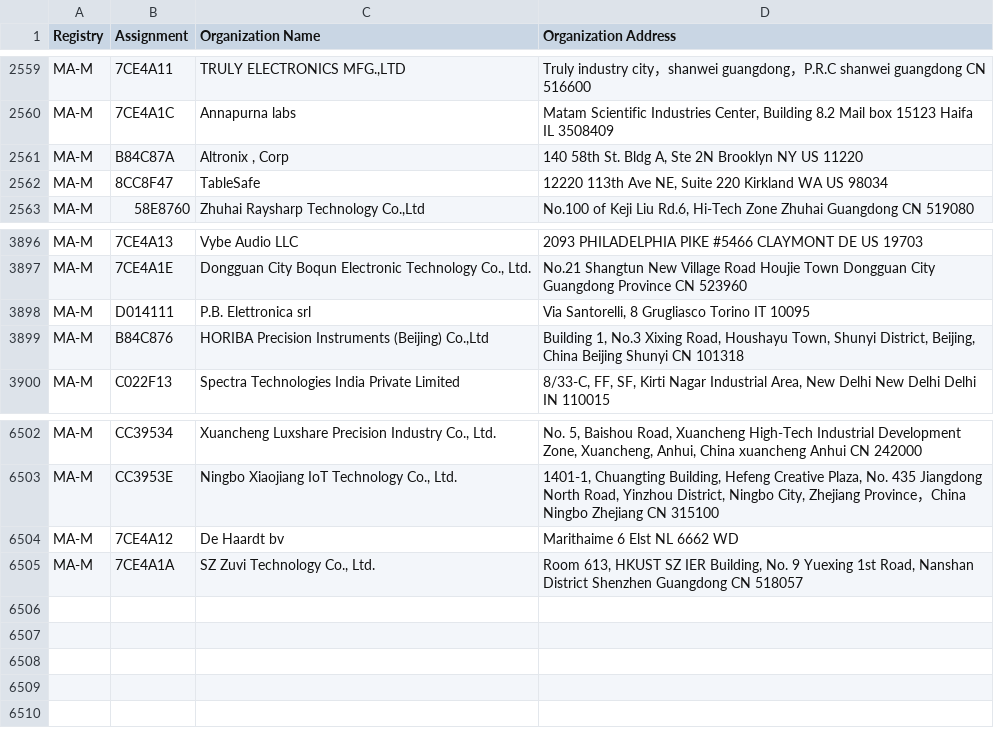
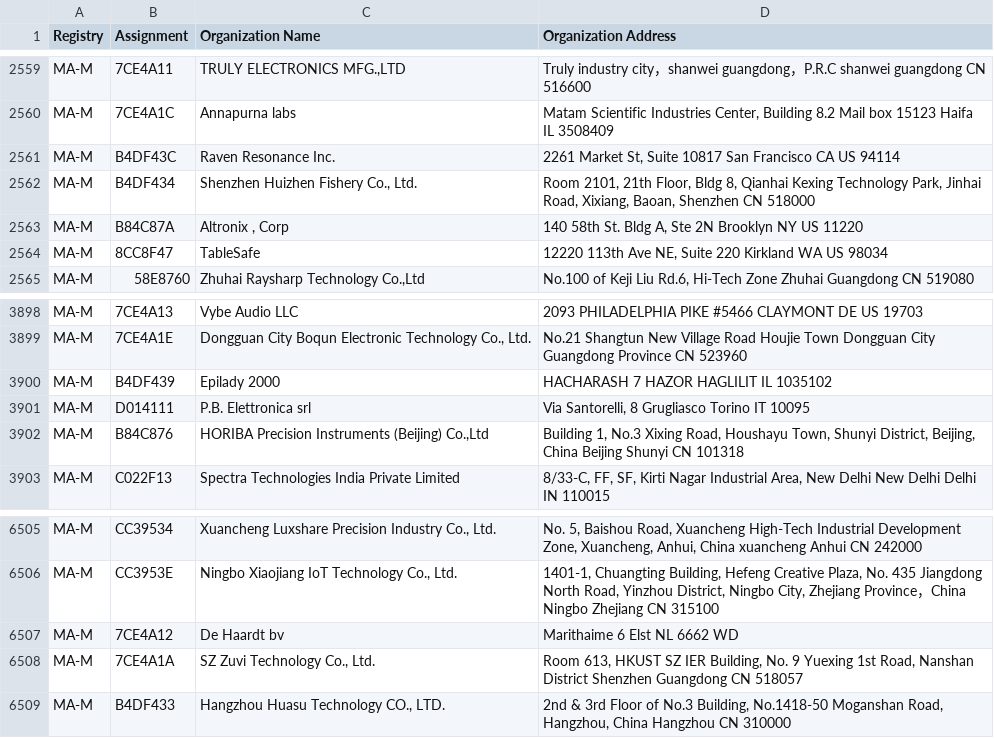
Before and after one commit to runZeroInc/mac-tracker, a CSV file: data/ieee/mam.csv, drawn as a sheet; only a part is shown, gaps mark what is left out; the diff names each change by its address in the sheet, - before the commit and + after, or states it on an @@ line.

Commit message:
Auto: Update files from IEEE

```diff
--- a/data/ieee/mam.csv
+++ b/data/ieee/mam.csv
+row 2561: MA-M | B4DF43C | Raven Resonance Inc. | 2261 Market St, Suite 10817 San Francisco CA US 94114
+row 2562: MA-M | B4DF434 | Shenzhen Huizhen Fishery Co., Ltd. | Room 2101, 21th Floor, Bldg 8, Qianhai Kexing Technology Park, Jinhai Road, Xixiang, Baoan, Shenzhen CN 518000
+row 3900: MA-M | B4DF439 | Epilady 2000 | HACHARASH 7 HAZOR HAGLILIT IL 1035102
+row 6509: MA-M | B4DF433 | Hangzhou Huasu Technology CO., LTD. | 2nd & 3rd Floor of No.3 Building, No.1418-50 Moganshan Road, Hangzhou, China Hangzhou CN 310000
```
Also changed, not shown: data/ieee/oui36.csv, 4 other files.
